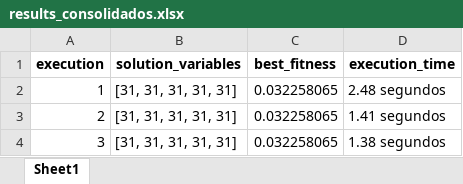
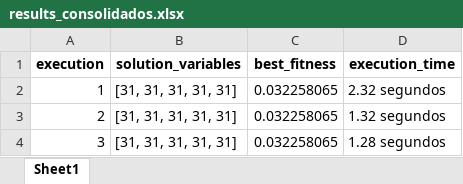
Before and after one commit to PedroVic12/Repopulation-With-Elite-Set, an Excel workbook: src/output/results_consolidados.xlsx, sheet Sheet1, drawn as a sheet; values as stored, in another font and other column widths than the file's, no borders; the diff names each change by its address in the sheet, - before the commit and + after, or states it on an @@ line.

```diff
--- a/src/output/results_consolidados.xlsx (sheet Sheet1)
+++ b/src/output/results_consolidados.xlsx (sheet Sheet1)
-D2 (execution_time): 2.48 segundos
+D2 (execution_time): 2.32 segundos
-D3 (execution_time): 1.41 segundos
+D3 (execution_time): 1.32 segundos
-D4 (execution_time): 1.38 segundos
+D4 (execution_time): 1.28 segundos
```
Also changed, not shown: src/output/pop_final.xlsx, 13 other files.
